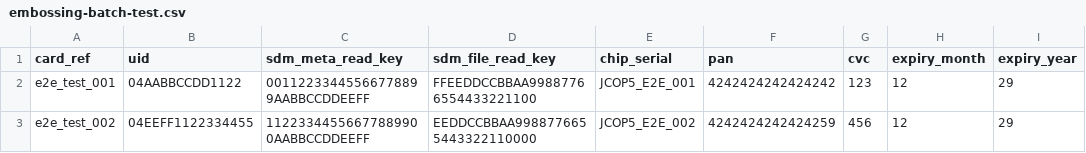
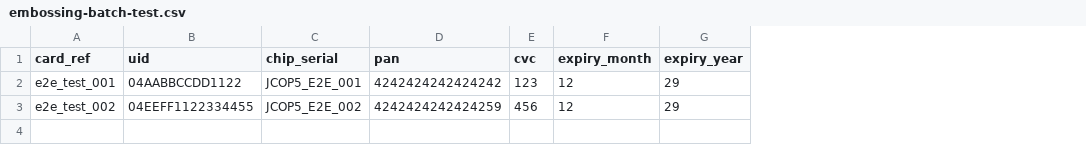
Before and after one commit to andtechxyz/karta.cards.vera, a CSV file: test-fixtures/embossing-batch-test.csv, drawn as a sheet; only a part is shown; the diff names each change by its address in the sheet, - before the commit and + after, or states it on an @@ line.

Commit message:
sdm: stop storing per-card SDM keys; derive them on every tap via HSM
The two AES-128 SDM read keys (metaRead, fileRead) used to be randomly
generated at personalisation and stored AES-GCM-encrypted in two Card
columns.  This commit rips those out and wires the UDK pattern end to end:

  - Card.sdmMetaReadKeyEncrypted / sdmFileReadKeyEncrypted dropped
    (schema + migration 20260419090000_drop_sdm_key_columns).
  - tap-service SUN verify now decrypts the stored UID, runs it through
    the SdmDeriver (AWS PC GenerateMac(CMAC) in prod, HKDF+Node CMAC in
    dev), and uses the derived keys for the single tap — scrubbed on exit.
  - activation begin.service does the same when it needs to CMAC the
    post-activation URL baked into the karta-url WebAuthn extension.
  - register endpoints (activation, admin CSV ingester, batch-processor
    HTTP body, register-test-cards.mjs, EMV csv/fixed-width parsers) no
    longer accept sdm_meta_read_key / sdm_file_read_key — it's a hard
    error at the Zod schema now.
  - find-card stays O(N) per tap (trial-decrypt each candidate's UID);
    see the doc comment for the privacy-vs-latency trade-off.

Two shared fragments added in @vera/core: sdmKeyDerivationEnvShape and
assertSdmEnv, consumed by both tap and activation so the backend/ARN
config only lives in one place.

```diff
--- a/test-fixtures/embossing-batch-test.csv
+++ b/test-fixtures/embossing-batch-test.csv
-column C (sdm_meta_read_key), rows 2-3: 00112233445566778899AABBCCDDEEFF | 11223344556677889900AABBCCDDEEFF
-column D (sdm_file_read_key), rows 2-3: FFEEDDCCBBAA99887766554433221100 | EEDDCCBBAA9988776655443322110000
```
Also changed, not shown: 31 other files.
